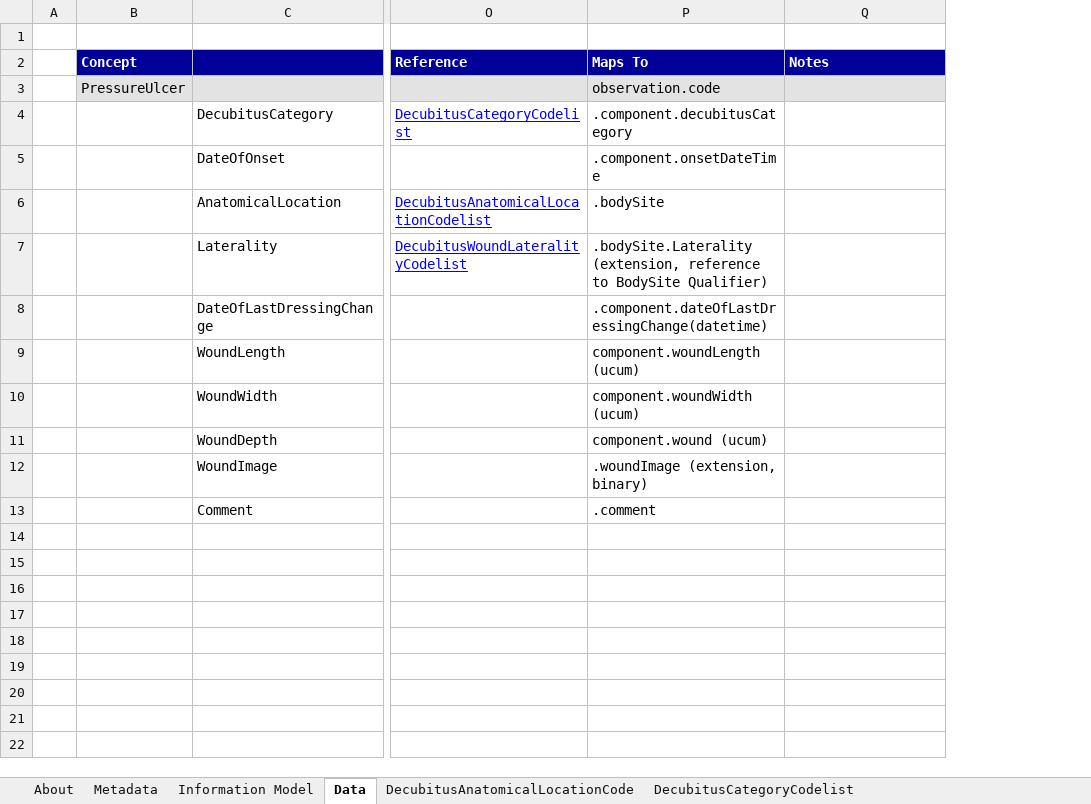
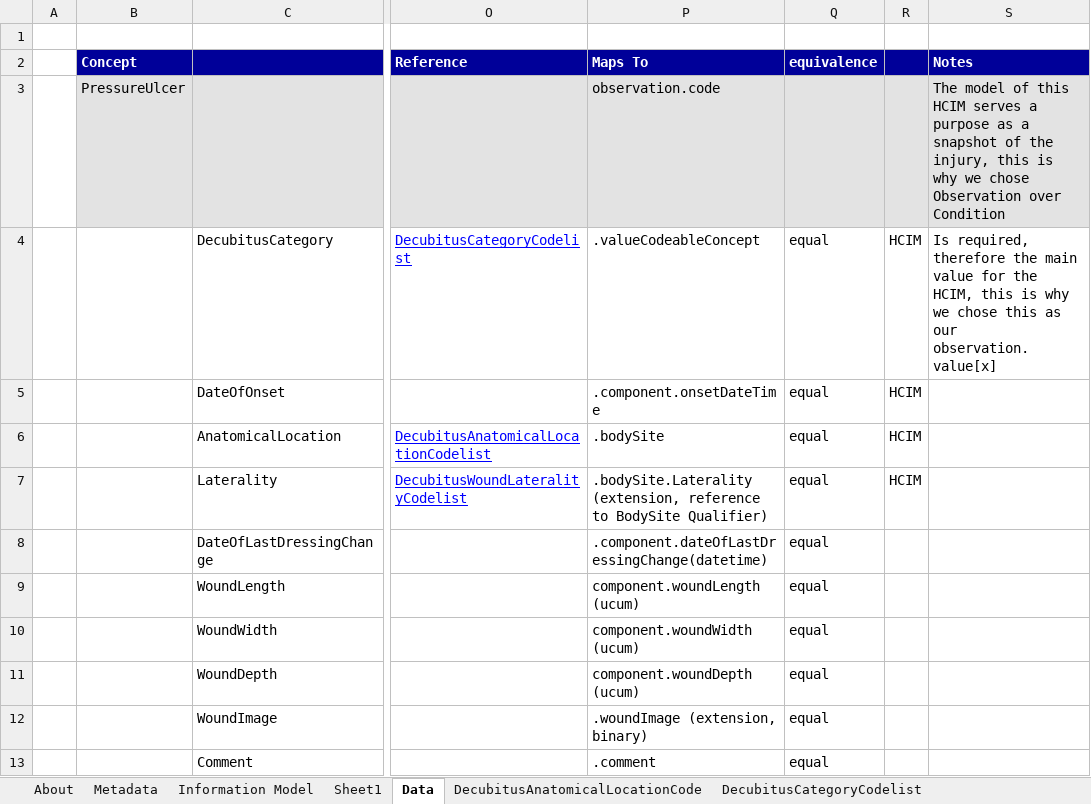
Before and after one commit to Nictiz/Nictiz-STU3-Zib2017, an Excel workbook: Mappings/PressureUlcer - STU3.xlsx, sheet Data, drawn as a sheet; only a part is shown, gaps mark what is left out; values as stored, in another font and other column widths than the file's, no borders; addresses are those after the commit; the diff names each change by its address in the sheet, - before the commit and + after, or states it on an @@ line.

```diff
--- a/Mappings/PressureUlcer - STU3.xlsx (sheet Data)
+++ b/Mappings/PressureUlcer - STU3.xlsx (sheet Data)
+sheet tab: Sheet1
+column Q (equivalence), rows 4-13: all equal
+column R, rows 4-7: all HCIM
-S3 (Notes): (empty)
+S3 (Notes): The model of this HCIM serves a purpose as a snapshot of the injury, this is why we chose Observation over Condition
-P4 (Maps To): .component.decubitusCategory
+P4 (Maps To): .valueCodeableConcept
-S4 (Notes): (empty)
+S4 (Notes): Is required, therefore the main value for the HCIM, this is why we chose this as our observation.value[x]
-P11 (Maps To): component.wound (ucum)
+P11 (Maps To): component.woundDepth (ucum)
```
Also changed, not shown: charts or pictures.
